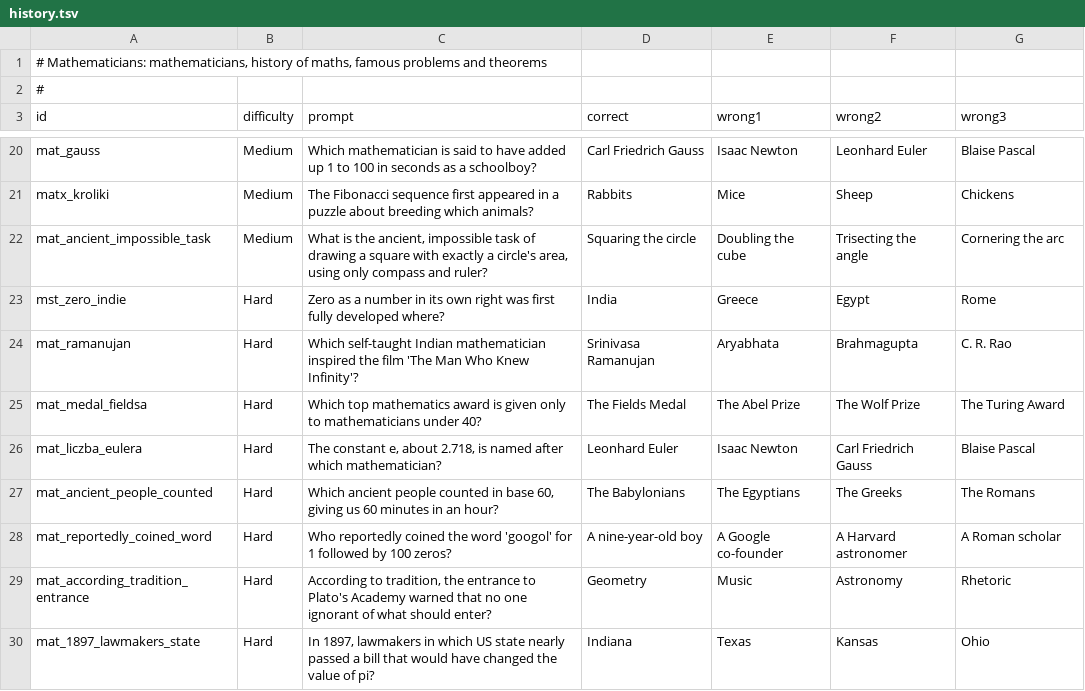
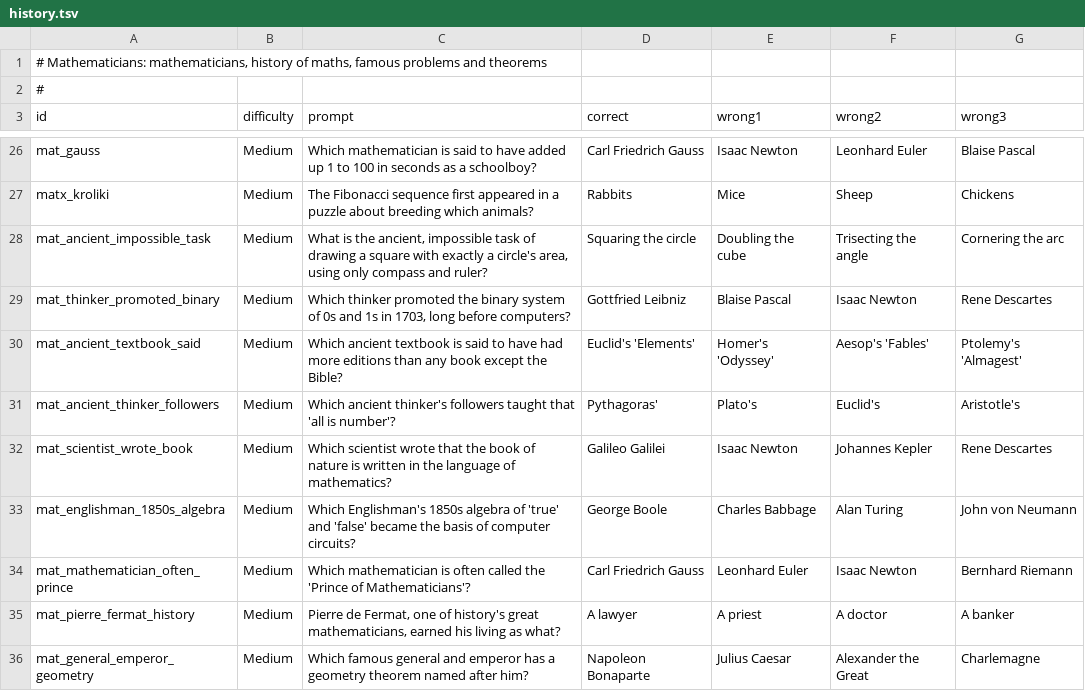
Before and after one commit to AdrianPie/WisdomBound, a TSV file: domain/quizbank/math/history.tsv, drawn as a sheet; only a part is shown, gaps mark what is left out; the shorter side is filled out with more unchanged rows; the diff covers the shown part only; the diff names each change by its address in the sheet, - before the commit and + after, or states it on an @@ line.

```diff
--- a/domain/quizbank/math/history.tsv
+++ b/domain/quizbank/math/history.tsv
+row 29: mat_thinker_promoted_binary | Medium | Which thinker promoted the binary system of 0s and 1s in 1703, long before computers? | Gottfried Leibniz | Blaise Pascal | Isaac Newton | Rene Descartes
+row 30: mat_ancient_textbook_said | Medium | Which ancient textbook is said to have had more editions than any book except the Bible? | Euclid's 'Elements' | Homer's 'Odyssey' | Aesop's 'Fables' | Ptolemy's 'Almagest'
+row 31: mat_ancient_thinker_followers | Medium | Which ancient thinker's followers taught that 'all is number'? | Pythagoras' | Plato's | Euclid's | Aristotle's
+row 32: mat_scientist_wrote_book | Medium | Which scientist wrote that the book of nature is written in the language of mathematics? | Galileo Galilei | Isaac Newton | Johannes Kepler | Rene Descartes
+row 33: mat_englishman_1850s_algebra | Medium | Which Englishman's 1850s algebra of 'true' and 'false' became the basis of computer circuits? | George Boole | Charles Babbage | Alan Turing | John von Neumann
+row 34: mat_mathematician_often_prince | Medium | Which mathematician is often called the 'Prince of Mathematicians'? | Carl Friedrich Gauss | Leonhard Euler | Isaac Newton | Bernhard Riemann
+row 35: mat_pierre_fermat_history | Medium | Pierre de Fermat, one of history's great mathematicians, earned his living as what? | A lawyer | A priest | A doctor | A banker
+row 36: mat_general_emperor_geometry | Medium | Which famous general and emperor has a geometry theorem named after him? | Napoleon Bonaparte | Julius Caesar | Alexander the Great | Charlemagne
```
Also changed, not shown: 20 added rows elsewhere in this file, domain/quizbank/math/probability.tsv, 3 other files.
